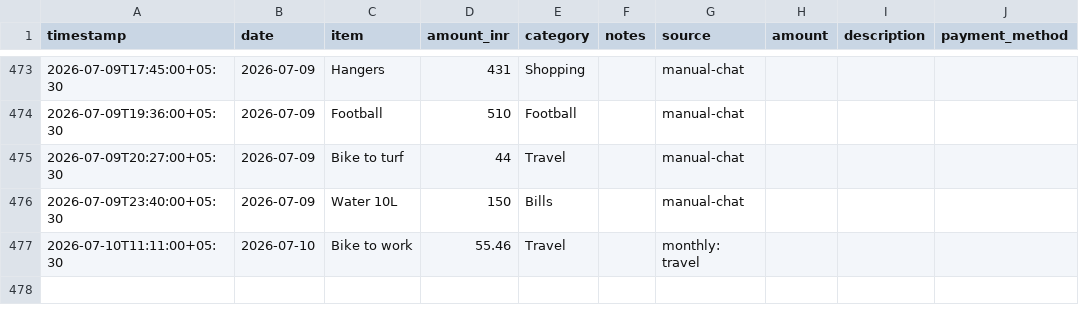
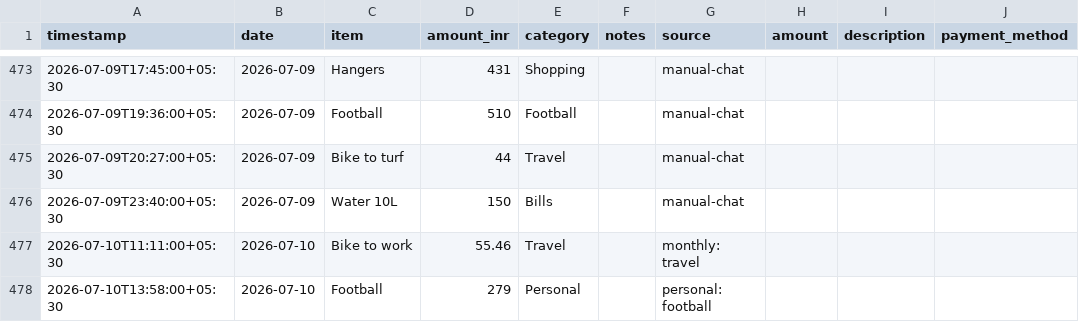
Before and after one commit to Sukrittt/envelope, a CSV file: productivity/expenses.csv, drawn as a sheet; only a part is shown, gaps mark what is left out; the diff names each change by its address in the sheet, - before the commit and + after, or states it on an @@ line.

```diff
--- a/productivity/expenses.csv
+++ b/productivity/expenses.csv
+row 478: 2026-07-10T13:58:00+05:30 | 2026-07-10 | Football | 279 | Personal |  | personal: football
```
Also changed, not shown: data/expenses.csv, public/productivity/expenses.csv, 1 other file.
